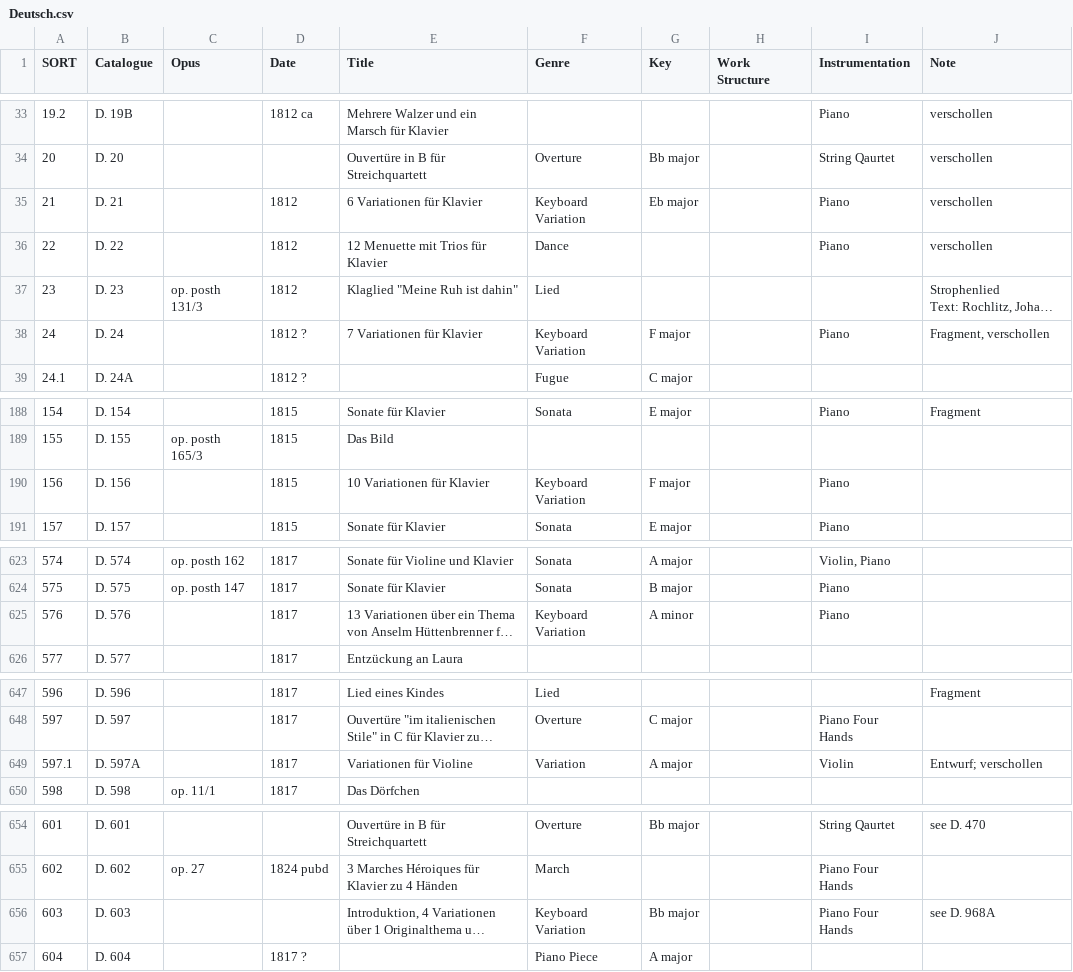
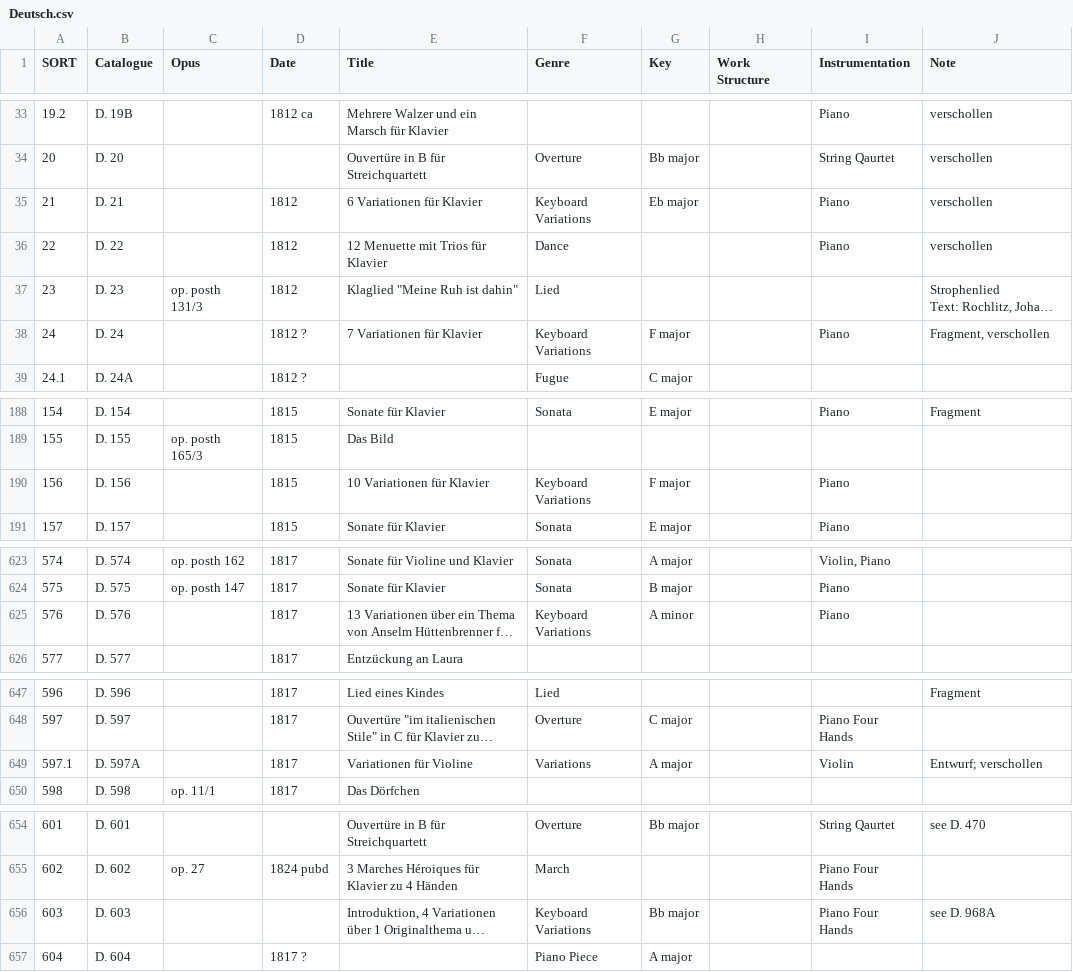
Before and after one commit to KenParker-CN/Konzert-database, a CSV file: data/catalogues/Deutsch.csv, drawn as a sheet; only a part is shown, gaps mark what is left out; long unchanged cells end in …; the diff covers the shown part only; the diff names each change by its address in the sheet, - before the commit and + after, or states it on an @@ line.

Commit message:
update BRDeutsch, Deutsch, LWV, Shostakovich's worklist and composer list

```diff
--- a/data/catalogues/Deutsch.csv
+++ b/data/catalogues/Deutsch.csv
-F35 (Genre): Keyboard Variation
+F35 (Genre): Keyboard Variations
-F38 (Genre): Keyboard Variation
+F38 (Genre): Keyboard Variations
-F190 (Genre): Keyboard Variation
+F190 (Genre): Keyboard Variations
-F625 (Genre): Keyboard Variation
+F625 (Genre): Keyboard Variations
-F649 (Genre): Variation
+F649 (Genre): Variations
-F656 (Genre): Keyboard Variation
+F656 (Genre): Keyboard Variations
```
Also changed, not shown: 6 edited cells elsewhere in this file, data/catalogues/LWV.csv, data/catalogues/composers.csv, 2 other files.
